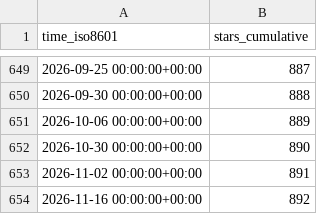
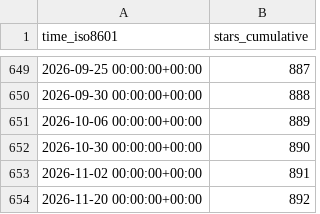
Before and after one commit to saltydk/stats, a CSV file: saltyorg/Saltbox/ghrs-data/stargazers.csv, drawn as a sheet; only a part is shown, gaps mark what is left out.

```diff
--- a/saltyorg/Saltbox/ghrs-data/stargazers.csv
+++ b/saltyorg/Saltbox/ghrs-data/stargazers.csv
@@ -653,2 +653,2 @@ time_iso8601,stars_cumulative
 2026-11-02 00:00:00+00:00,891
-2026-11-16 00:00:00+00:00,892
+2026-11-20 00:00:00+00:00,892
```
